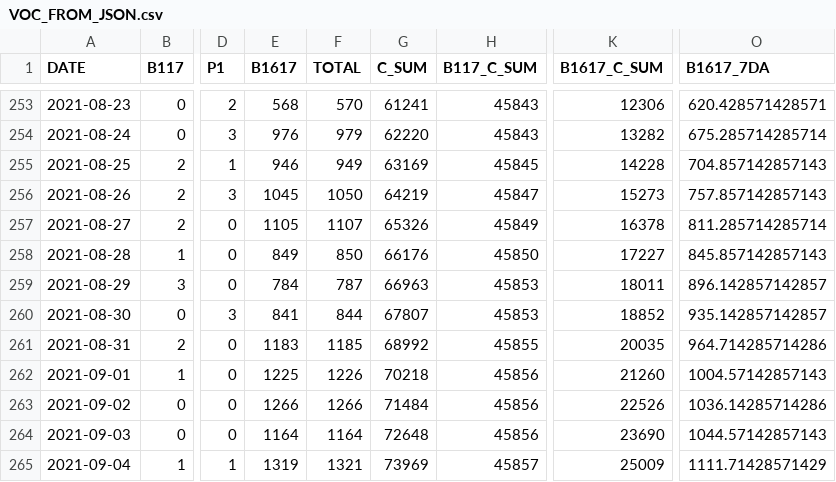
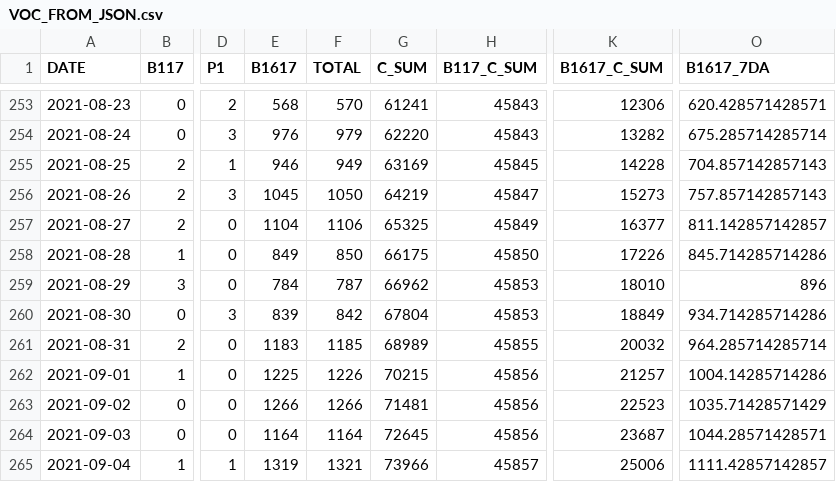
Before and after one commit to aryntoombs/Alberta-Covid-Data, a CSV file: VOC_FROM_JSON.csv, drawn as a sheet; only a part is shown, gaps mark what is left out; the diff covers the shown part only; the diff names each change by its address in the sheet, - before the commit and + after, or states it on an @@ line.

```diff
--- a/VOC_FROM_JSON.csv
+++ b/VOC_FROM_JSON.csv
-E257 (B1617): 1105
+E257 (B1617): 1104
-F257 (TOTAL): 1107
+F257 (TOTAL): 1106
-G257 (C_SUM): 65326
+G257 (C_SUM): 65325
-K257 (B1617_C_SUM): 16378
+K257 (B1617_C_SUM): 16377
-O257 (B1617_7DA): 811.285714285714
+O257 (B1617_7DA): 811.142857142857
-G258 (C_SUM): 66176
+G258 (C_SUM): 66175
-K258 (B1617_C_SUM): 17227
+K258 (B1617_C_SUM): 17226
-O258 (B1617_7DA): 845.857142857143
+O258 (B1617_7DA): 845.714285714286
-G259 (C_SUM): 66963
+G259 (C_SUM): 66962
-K259 (B1617_C_SUM): 18011
+K259 (B1617_C_SUM): 18010
-O259 (B1617_7DA): 896.142857142857
+O259 (B1617_7DA): 896
-E260 (B1617): 841
+E260 (B1617): 839
-F260 (TOTAL): 844
+F260 (TOTAL): 842
-G260 (C_SUM): 67807
+G260 (C_SUM): 67804
-K260 (B1617_C_SUM): 18852
+K260 (B1617_C_SUM): 18849
-O260 (B1617_7DA): 935.142857142857
+O260 (B1617_7DA): 934.714285714286
-G261 (C_SUM): 68992
+G261 (C_SUM): 68989
-K261 (B1617_C_SUM): 20035
+K261 (B1617_C_SUM): 20032
-O261 (B1617_7DA): 964.714285714286
+O261 (B1617_7DA): 964.285714285714
-G262 (C_SUM): 70218
+G262 (C_SUM): 70215
-K262 (B1617_C_SUM): 21260
+K262 (B1617_C_SUM): 21257
-O262 (B1617_7DA): 1004.57142857143
+O262 (B1617_7DA): 1004.14285714286
-G263 (C_SUM): 71484
+G263 (C_SUM): 71481
-K263 (B1617_C_SUM): 22526
+K263 (B1617_C_SUM): 22523
-O263 (B1617_7DA): 1036.14285714286
+O263 (B1617_7DA): 1035.71428571429
-G264 (C_SUM): 72648
+G264 (C_SUM): 72645
-K264 (B1617_C_SUM): 23690
+K264 (B1617_C_SUM): 23687
-O264 (B1617_7DA): 1044.57142857143
+O264 (B1617_7DA): 1044.28571428571
-G265 (C_SUM): 73969
+G265 (C_SUM): 73966
-K265 (B1617_C_SUM): 25009
+K265 (B1617_C_SUM): 25006
-O265 (B1617_7DA): 1111.71428571429
+O265 (B1617_7DA): 1111.42857142857
```
Also changed, not shown: 1 added row and 73 edited cells elsewhere in this file, Alberta_Provincial_Trends.csv, Alberta_Regional_Testing_Trends.csv, 2 other files.
